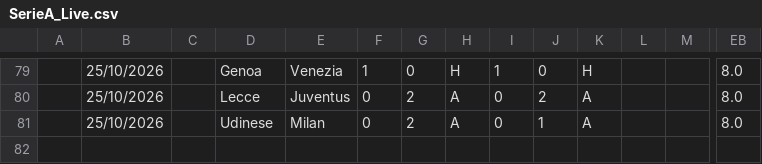
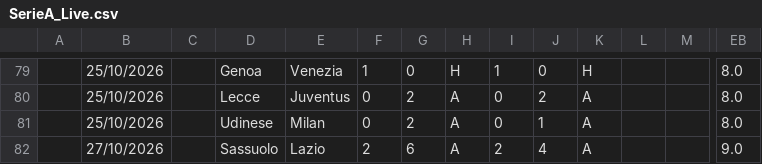
Before and after one commit to iFelice/SoccerMath2.0, a CSV file: SoccerMath/database/SerieA_Live.csv, drawn as a sheet; only a part is shown, gaps mark what is left out; rows hold the shown columns only; the diff names each change by its address in the sheet, - before the commit and + after, or states it on an @@ line.

```diff
--- a/SoccerMath/database/SerieA_Live.csv
+++ b/SoccerMath/database/SerieA_Live.csv
+row 82:  | 27/10/2026 |  | Sassuolo | Lazio | 2 | 6 | A | 2 | 4 | A |  |  | 9.0
```
